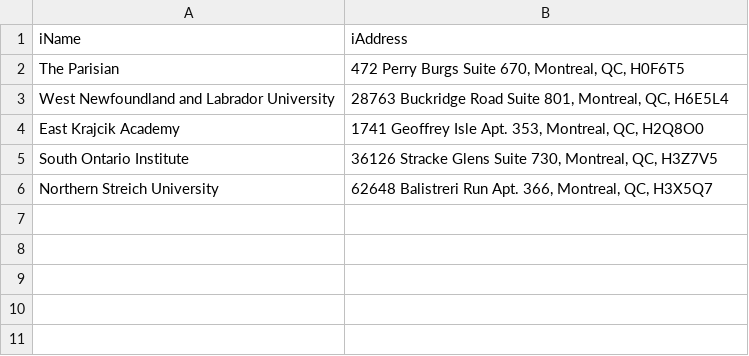
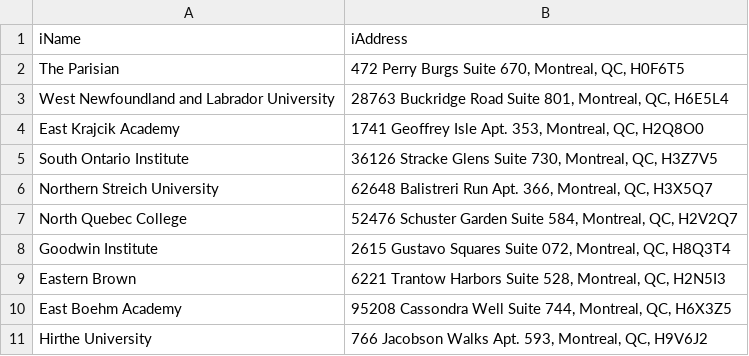
Before and after one commit to 20001LastOrder/IIL, a CSV file: Data-Generator/institutions.csv, drawn as a sheet; the diff names each change by its address in the sheet, - before the commit and + after, or states it on an @@ line.

```diff
--- a/Data-Generator/institutions.csv
+++ b/Data-Generator/institutions.csv
+row 7: North Quebec College | 52476 Schuster Garden Suite 584, Montreal, QC, H2V2Q7
+row 8: Goodwin Institute | 2615 Gustavo Squares Suite 072, Montreal, QC, H8Q3T4
+row 9: Eastern Brown | 6221 Trantow Harbors Suite 528, Montreal, QC, H2N5I3
+row 10: East Boehm Academy | 95208 Cassondra Well Suite 744, Montreal, QC, H6X3Z5
+row 11: Hirthe University | 766 Jacobson Walks Apt. 593, Montreal, QC, H9V6J2
```
Also changed, not shown: Data-Generator/administrators.csv, Data-Generator/librarians.csv, 12 other files.
